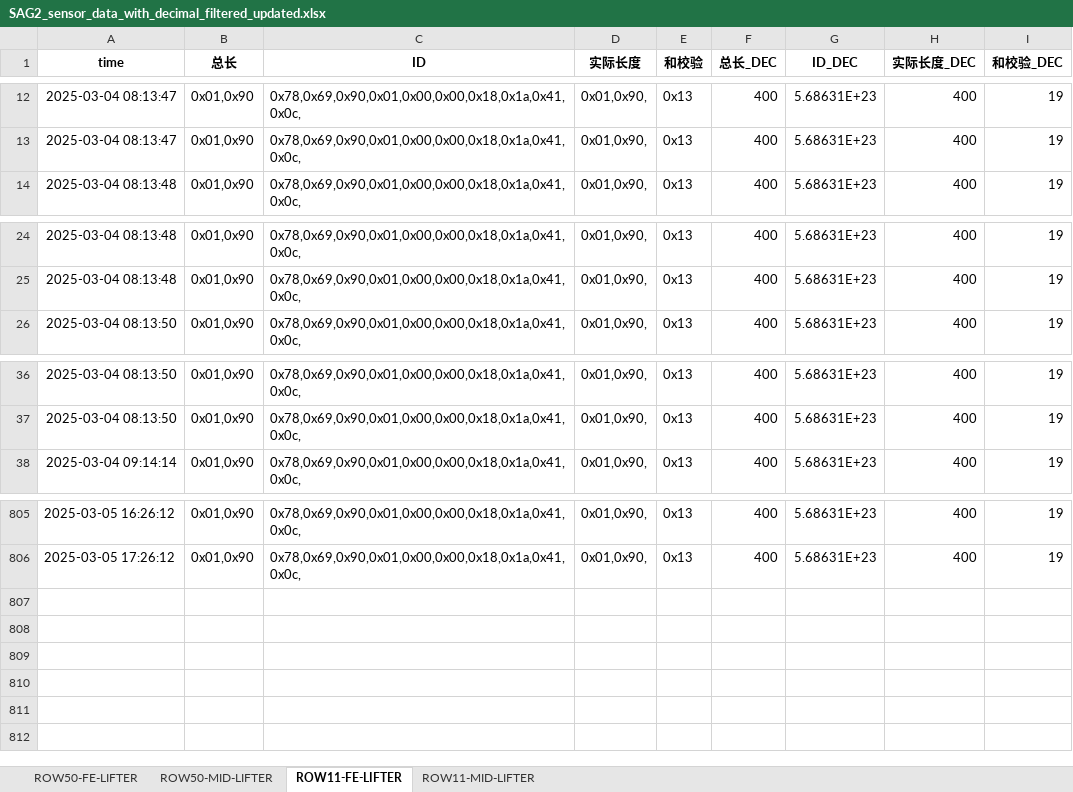
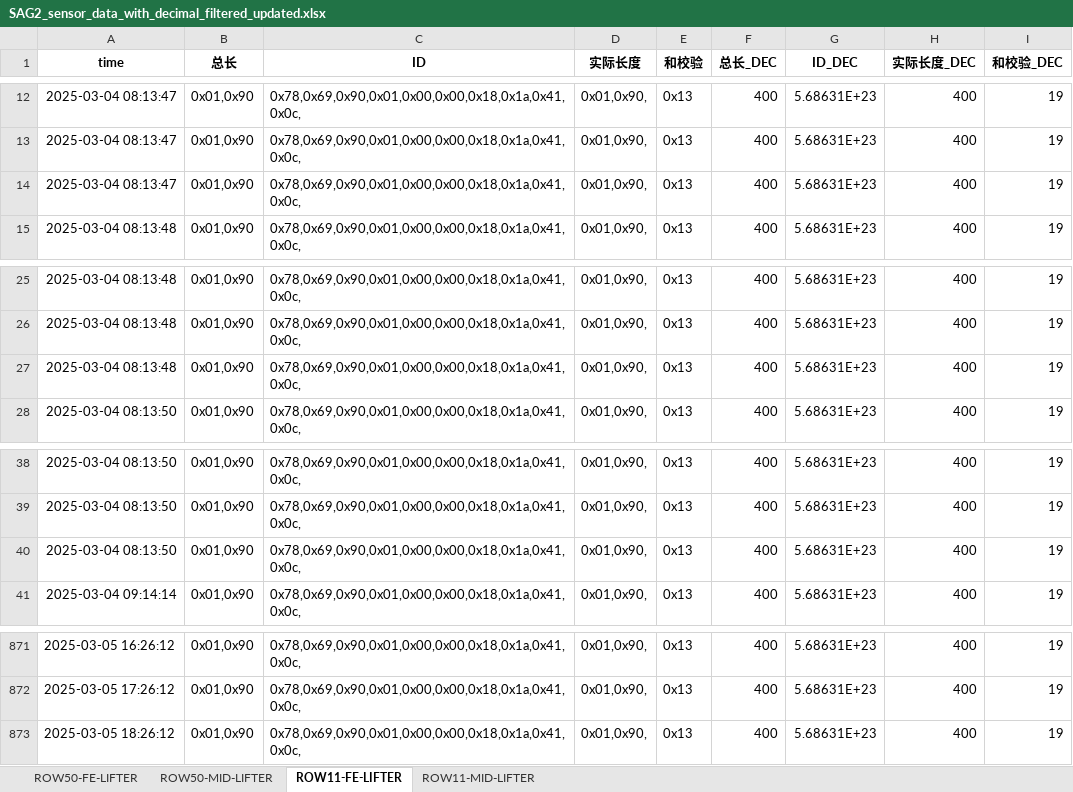
Before and after one commit to weichencsu/ammanexperiment, an Excel workbook: sensorCSV/SAG2_sensor_data_with_decimal_filtered_updated.xlsx, sheet ROW11-FE-LIFTER, drawn as a sheet; only a part is shown, gaps mark what is left out; values as stored, in another font and other column widths than the file's, no borders; the diff covers the shown part only; the diff names each change by its address in the sheet, - before the commit and + after, or states it on an @@ line.

```diff
--- a/sensorCSV/SAG2_sensor_data_with_decimal_filtered_updated.xlsx (sheet ROW11-FE-LIFTER)
+++ b/sensorCSV/SAG2_sensor_data_with_decimal_filtered_updated.xlsx (sheet ROW11-FE-LIFTER)
+row 14: 2025-03-04 08:13:47 | 0x01,0x90 | 0x78,0x69,0x90,0x01,0x00,0x00,0x18,0x1a,0x41,0x0c, | 0x01,0x90, | 0x13 | 400 | 5.68631E+23 | 400 | 19
+row 27: 2025-03-04 08:13:48 | 0x01,0x90 | 0x78,0x69,0x90,0x01,0x00,0x00,0x18,0x1a,0x41,0x0c, | 0x01,0x90, | 0x13 | 400 | 5.68631E+23 | 400 | 19
+row 40: 2025-03-04 08:13:50 | 0x01,0x90 | 0x78,0x69,0x90,0x01,0x00,0x00,0x18,0x1a,0x41,0x0c, | 0x01,0x90, | 0x13 | 400 | 5.68631E+23 | 400 | 19
+row 873: 2025-03-05 18:26:12 | 0x01,0x90 | 0x78,0x69,0x90,0x01,0x00,0x00,0x18,0x1a,0x41,0x0c, | 0x01,0x90, | 0x13 | 400 | 5.68631E+23 | 400 | 19
```
Also changed, not shown: other rows of this sheet, sheet ROW11-MID-LIFTER, sheet ROW50-MID-LIFTER, sheet ROW50-FE-LIFTER.
